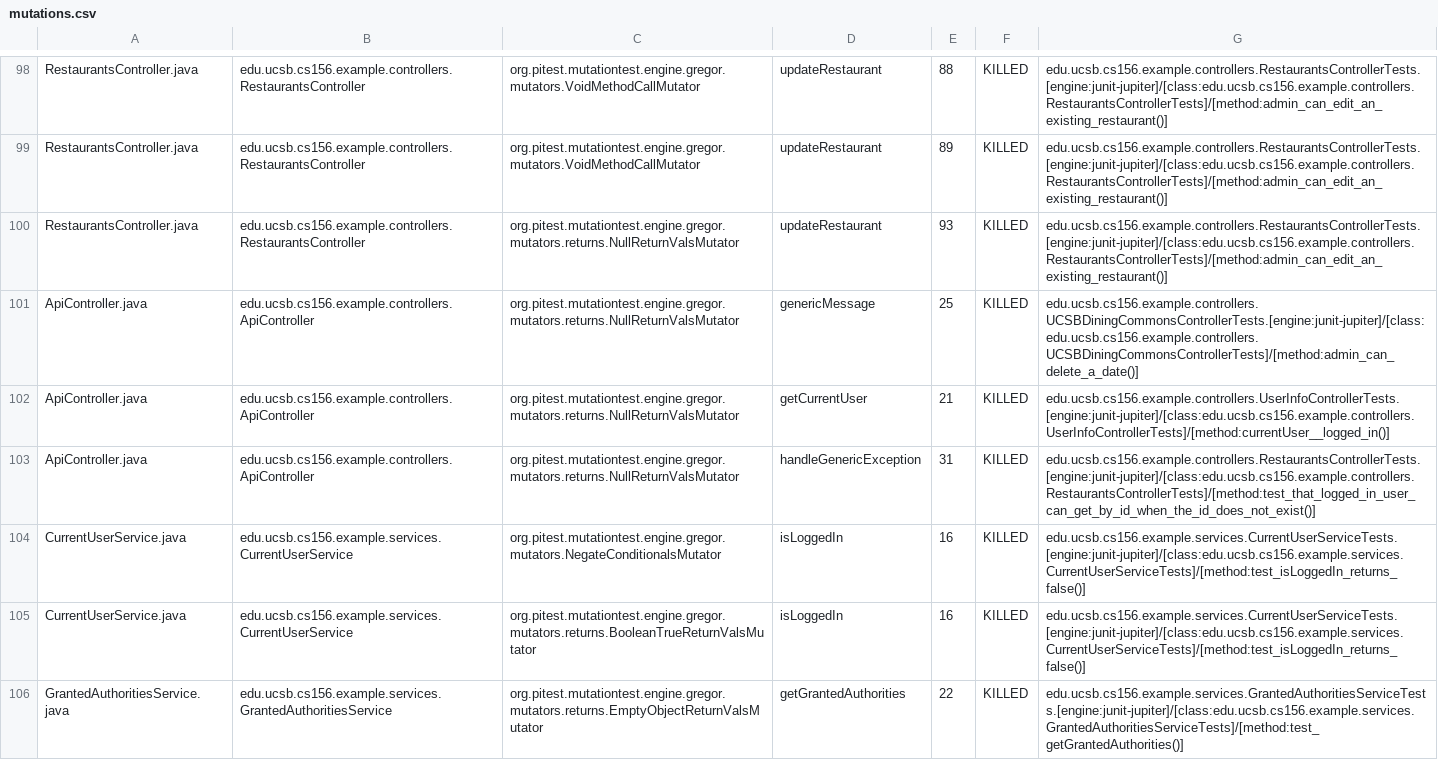
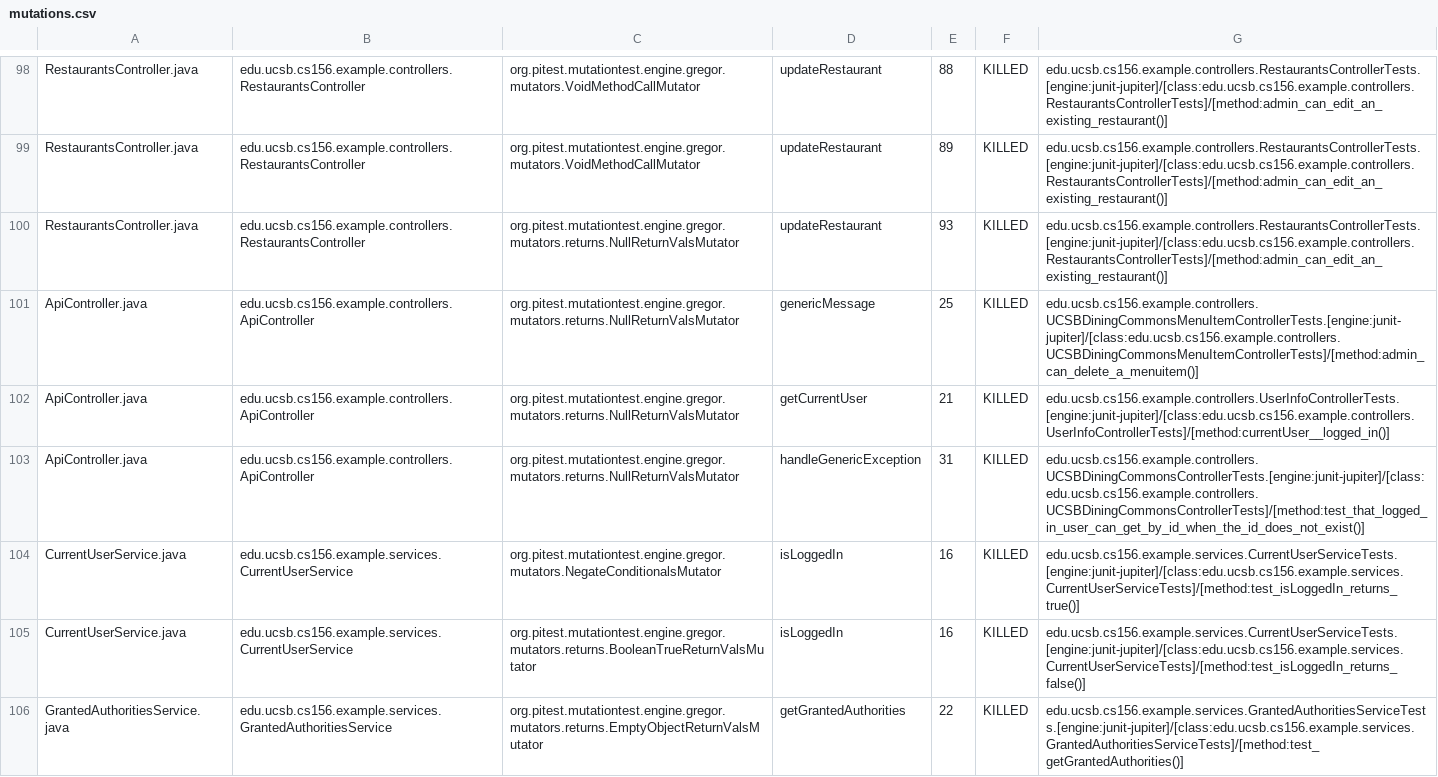
Before and after one commit to ucsb-cs156-m23/team03-m23-10am-1, a CSV file: prs/78/pitest/mutations.csv, drawn as a sheet; only a part is shown, gaps mark what is left out.

Commit message:
Deploying to gh-pages from @ ucsb-cs156-m23/team03-m23-10am-1@31cb7e054370578e894167b891a49985bf6dbd62 🚀

```diff
--- a/prs/78/pitest/mutations.csv
+++ b/prs/78/pitest/mutations.csv
@@ -100,6 +100,6 @@ RestaurantsController.java,edu.ucsb.cs156.example.controllers.RestaurantsControl
 RestaurantsController.java,edu.ucsb.cs156.example.controllers.RestaurantsController,org.pitest.mutationtest.engine.gregor.mutators.returns.NullReturnValsMutator,updateRestaurant,93,KILLED,edu.ucsb.cs156.example.controllers.RestaurantsControllerTests.[engine:junit-jupiter]/[class:edu.ucsb.cs156.example.controllers.RestaurantsControllerTests]/[method:admin_can_edit_an_existing_restaurant()]
-ApiController.java,edu.ucsb.cs156.example.controllers.ApiController,org.pitest.mutationtest.engine.gregor.mutators.returns.NullReturnValsMutator,genericMessage,25,KILLED,edu.ucsb.cs156.example.controllers.UCSBDiningCommonsControllerTests.[engine:junit-jupiter]/[class:edu.ucsb.cs156.example.controllers.UCSBDiningCommonsControllerTests]/[method:admin_can_delete_a_date()]
+ApiController.java,edu.ucsb.cs156.example.controllers.ApiController,org.pitest.mutationtest.engine.gregor.mutators.returns.NullReturnValsMutator,genericMessage,25,KILLED,edu.ucsb.cs156.example.controllers.UCSBDiningCommonsMenuItemControllerTests.[engine:junit-jupiter]/[class:edu.ucsb.cs156.example.controllers.UCSBDiningCommonsMenuItemControllerTests]/[method:admin_can_delete_a_menuitem()]
 ApiController.java,edu.ucsb.cs156.example.controllers.ApiController,org.pitest.mutationtest.engine.gregor.mutators.returns.NullReturnValsMutator,getCurrentUser,21,KILLED,edu.ucsb.cs156.example.controllers.UserInfoControllerTests.[engine:junit-jupiter]/[class:edu.ucsb.cs156.example.controllers.UserInfoControllerTests]/[method:currentUser__logged_in()]
-ApiController.java,edu.ucsb.cs156.example.controllers.ApiController,org.pitest.mutationtest.engine.gregor.mutators.returns.NullReturnValsMutator,handleGenericException,31,KILLED,edu.ucsb.cs156.example.controllers.RestaurantsControllerTests.[engine:junit-jupiter]/[class:edu.ucsb.cs156.example.controllers.RestaurantsControllerTests]/[method:test_that_logged_in_user_can_get_by_id_when_the_id_does_not_exist()]
-CurrentUserService.java,edu.ucsb.cs156.example.services.CurrentUserService,org.pitest.mutationtest.engine.gregor.mutators.NegateConditionalsMutator,isLoggedIn,16,KILLED,edu.ucsb.cs156.example.services.CurrentUserServiceTests.[engine:junit-jupiter]/[class:edu.ucsb.cs156.example.services.CurrentUserServiceTests]/[method:test_isLoggedIn_returns_false()]
+ApiController.java,edu.ucsb.cs156.example.controllers.ApiController,org.pitest.mutationtest.engine.gregor.mutators.returns.NullReturnValsMutator,handleGenericException,31,KILLED,edu.ucsb.cs156.example.controllers.UCSBDiningCommonsControllerTests.[engine:junit-jupiter]/[class:edu.ucsb.cs156.example.controllers.UCSBDiningCommonsControllerTests]/[method:test_that_logged_in_user_can_get_by_id_when_the_id_does_not_exist()]
+CurrentUserService.java,edu.ucsb.cs156.example.services.CurrentUserService,org.pitest.mutationtest.engine.gregor.mutators.NegateConditionalsMutator,isLoggedIn,16,KILLED,edu.ucsb.cs156.example.services.CurrentUserServiceTests.[engine:junit-jupiter]/[class:edu.ucsb.cs156.example.services.CurrentUserServiceTests]/[method:test_isLoggedIn_returns_true()]
 CurrentUserService.java,edu.ucsb.cs156.example.services.CurrentUserService,org.pitest.mutationtest.engine.gregor.mutators.returns.BooleanTrueReturnValsMutator,isLoggedIn,16,KILLED,edu.ucsb.cs156.example.services.CurrentUserServiceTests.[engine:junit-jupiter]/[class:edu.ucsb.cs156.example.services.CurrentUserServiceTests]/[method:test_isLoggedIn_returns_false()]
```
Also changed, not shown: 15 other files.
